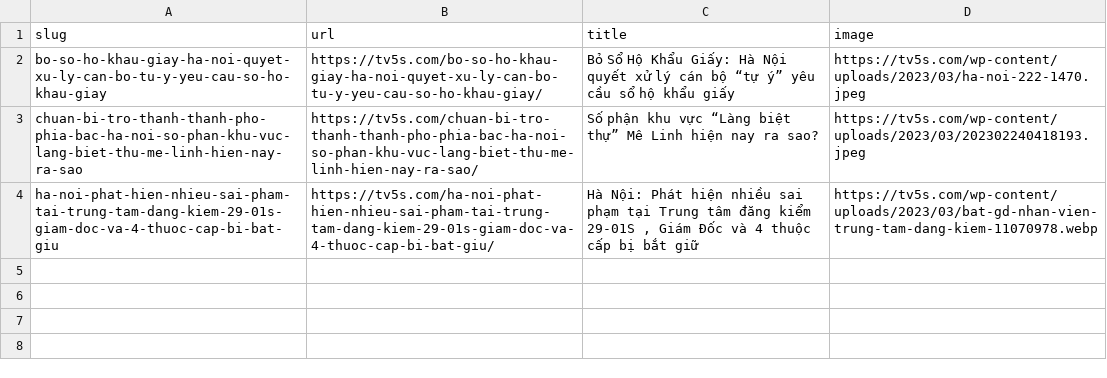
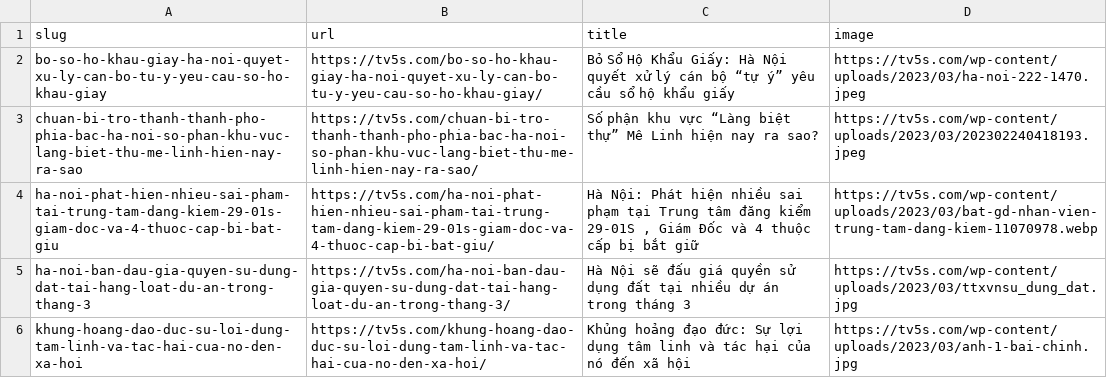
Before and after one commit to huongthuphanvloger/melinh, a CSV file: melinh.csv, drawn as a sheet.

Commit message:
Add files via upload

```diff
--- a/melinh.csv
+++ b/melinh.csv
@@ -6 +6,5 @@ ha-noi-phat-hien-nhieu-sai-pham-tai-trung-tam-dang-kiem-29-01s-giam-doc-va-4-thu
 ",https://tv5s.com/wp-content/uploads/2023/03/bat-gd-nhan-vien-trung-tam-dang-kiem-11070978.webp
+ha-noi-ban-dau-gia-quyen-su-dung-dat-tai-hang-loat-du-an-trong-thang-3,https://tv5s.com/ha-noi-ban-dau-gia-quyen-su-dung-dat-tai-hang-loat-du-an-trong-thang-3/,"Hà Nội sẽ đấu giá quyền sử dụng đất tại nhiều dự án trong tháng 3
+",https://tv5s.com/wp-content/uploads/2023/03/ttxvnsu_dung_dat.jpg
+khung-hoang-dao-duc-su-loi-dung-tam-linh-va-tac-hai-cua-no-den-xa-hoi,https://tv5s.com/khung-hoang-dao-duc-su-loi-dung-tam-linh-va-tac-hai-cua-no-den-xa-hoi/,"Khủng hoảng đạo đức: Sự lợi dụng tâm linh và tác hại của nó đến xã hội
+",https://tv5s.com/wp-content/uploads/2023/03/anh-1-bai-chinh.jpg
```
